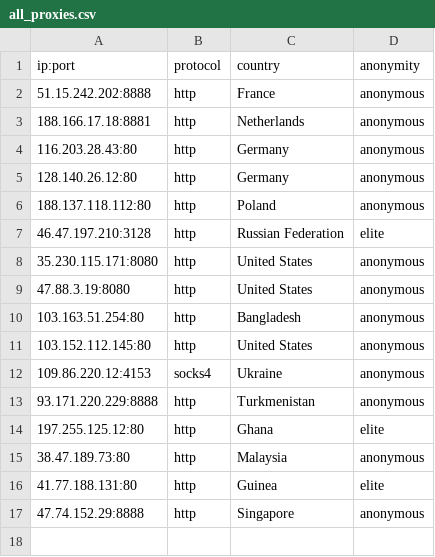
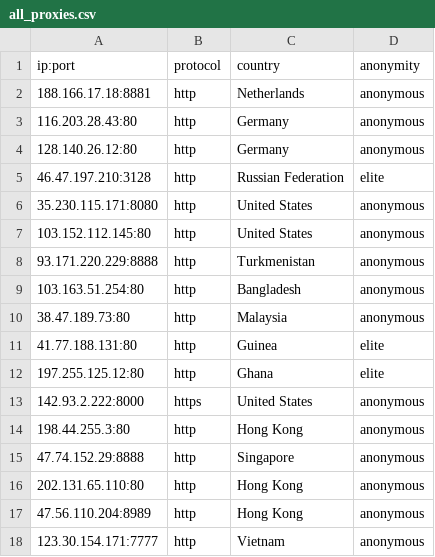
Before and after one commit to NoureddineRmila/daily-free-working-proxies, a CSV file: all_proxies.csv, drawn as a sheet.

Commit message:
Update proxies list

```diff
--- a/all_proxies.csv
+++ b/all_proxies.csv
@@ -1,3 +1,2 @@
 ip:port,protocol,country,anonymity
-51.15.242.202:8888,http,France,anonymous
 188.166.17.18:8881,http,Netherlands,anonymous
@@ -5,13 +4,15 @@ ip:port,protocol,country,anonymity
 128.140.26.12:80,http,Germany,anonymous
-188.137.118.112:80,http,Poland,anonymous
 46.47.197.210:3128,http,Russian Federation,elite
 35.230.115.171:8080,http,United States,anonymous
-47.88.3.19:8080,http,United States,anonymous
+103.152.112.145:80,http,United States,anonymous
+93.171.220.229:8888,http,Turkmenistan,anonymous
 103.163.51.254:80,http,Bangladesh,anonymous
-103.152.112.145:80,http,United States,anonymous
-109.86.220.12:4153,socks4,Ukraine,anonymous
-93.171.220.229:8888,http,Turkmenistan,anonymous
-197.255.125.12:80,http,Ghana,elite
 38.47.189.73:80,http,Malaysia,anonymous
 41.77.188.131:80,http,Guinea,elite
+197.255.125.12:80,http,Ghana,elite
+142.93.2.222:8000,https,United States,anonymous
+198.44.255.3:80,http,Hong Kong,anonymous
 47.74.152.29:8888,http,Singapore,anonymous
+202.131.65.110:80,http,Hong Kong,anonymous
+47.56.110.204:8989,http,Hong Kong,anonymous
+123.30.154.171:7777,http,Vietnam,anonymous
```
Also changed, not shown: 5 other files.
